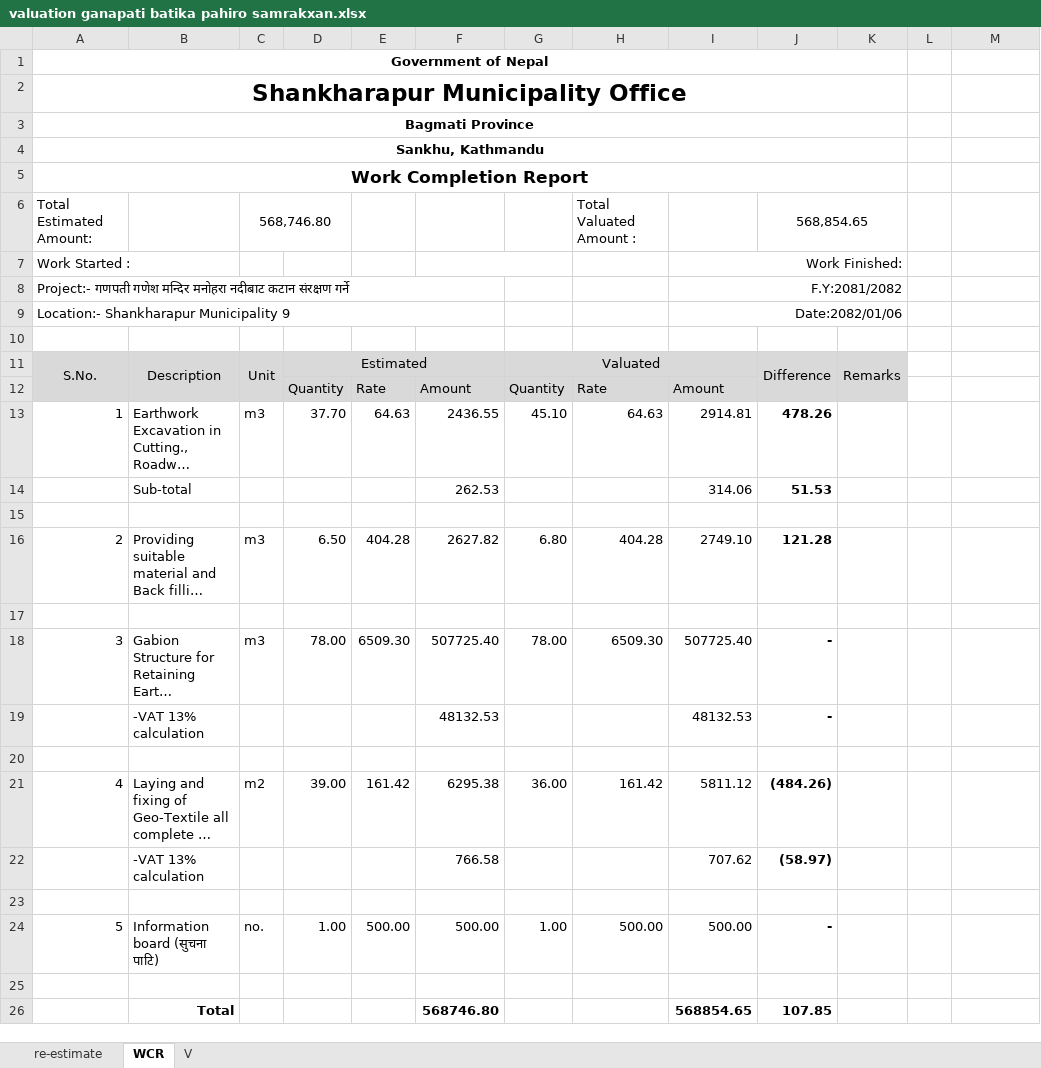
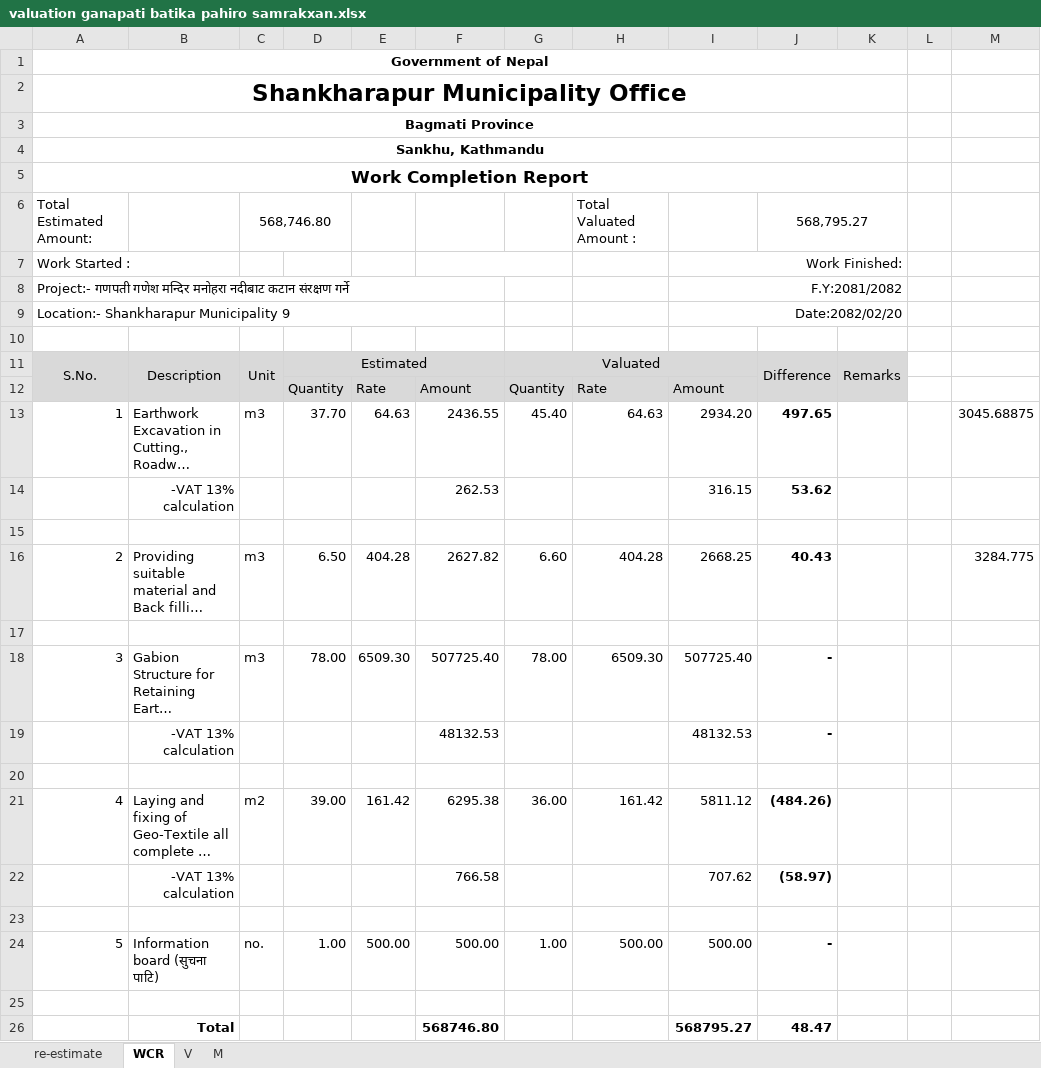
Before and after one commit to suwalcrystal/ofc, an Excel workbook: ofc/estimates/ganapati baatika mandir samrakxan/valuation ganapati batika pahiro samrakxan.xlsx, sheet WCR, drawn as a sheet; long unchanged cells end in …; values as stored, in another font and other column widths than the file's, no borders; removed rows and columns are numbered as before the commit, all else as after; the diff names each change by its address in the sheet, - before the commit and + after, or states it on an @@ line.

```diff
--- a/ofc/estimates/ganapati baatika mandir samrakxan/valuation ganapati batika pahiro samrakxan.xlsx (sheet WCR)
+++ b/ofc/estimates/ganapati baatika mandir samrakxan/valuation ganapati batika pahiro samrakxan.xlsx (sheet WCR)
+sheet tab: M
-J6: 568,854.65
+J6: 568,795.27
-I9: Date:2082/01/06
+I9: Date:2082/02/20
-G13: 45.10
+G13: 45.40
-I13: 2914.81
+I13: 2934.20
-J13: 478.26
+J13: 497.65
-M13: (empty)
+M13: 3045.68875
-row 14:  | Sub-total |  |  |  | 262.53 |  |  | 314.06 | 51.53
+row 14:  | -VAT 13% calculation |  |  |  | 262.53 |  |  | 316.15 | 53.62
-G16: 6.80
+G16: 6.60
-I16: 2749.10
+I16: 2668.25
-J16: 121.28
+J16: 40.43
-M16: (empty)
+M16: 3284.775
-B19 alignment: left
+B19 alignment: right
-B22 alignment: left
+B22 alignment: right
-I26: 568854.65
+I26: 568795.27
-J26: 107.85
+J26: 48.47
```
Also changed, not shown: sheet V, ofc/estimates/nabin sir/khulaltar sankalpa measurement.xlsx, 2 other files.
